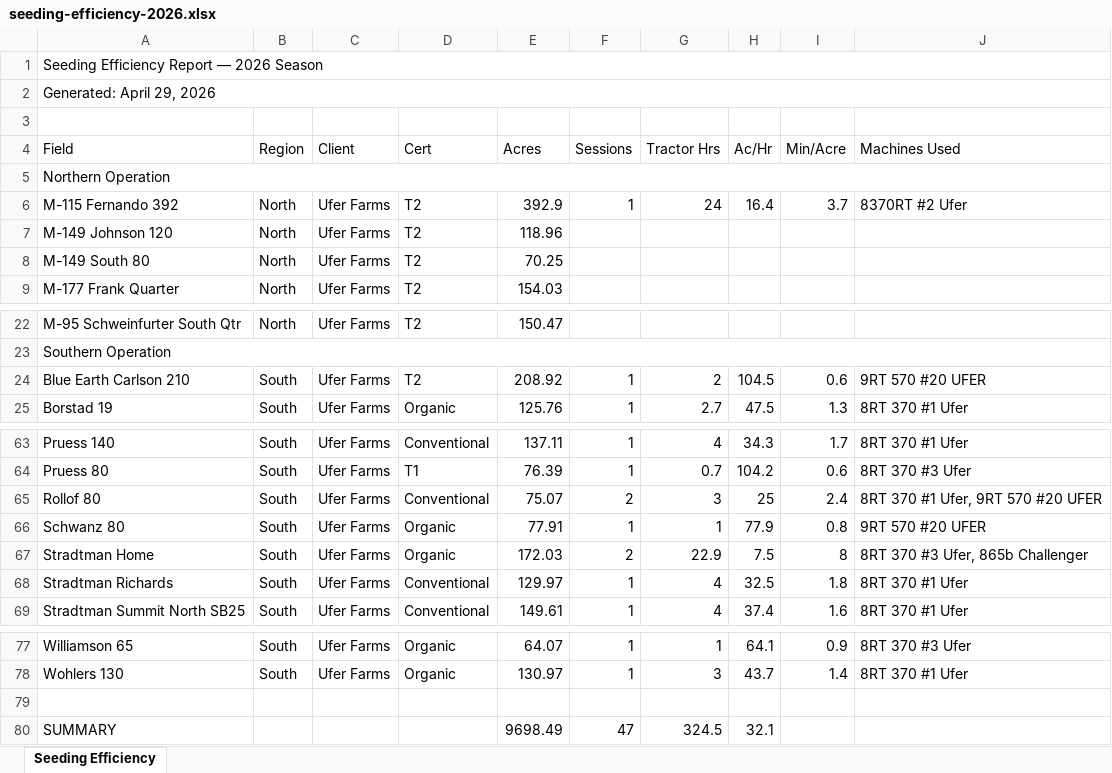
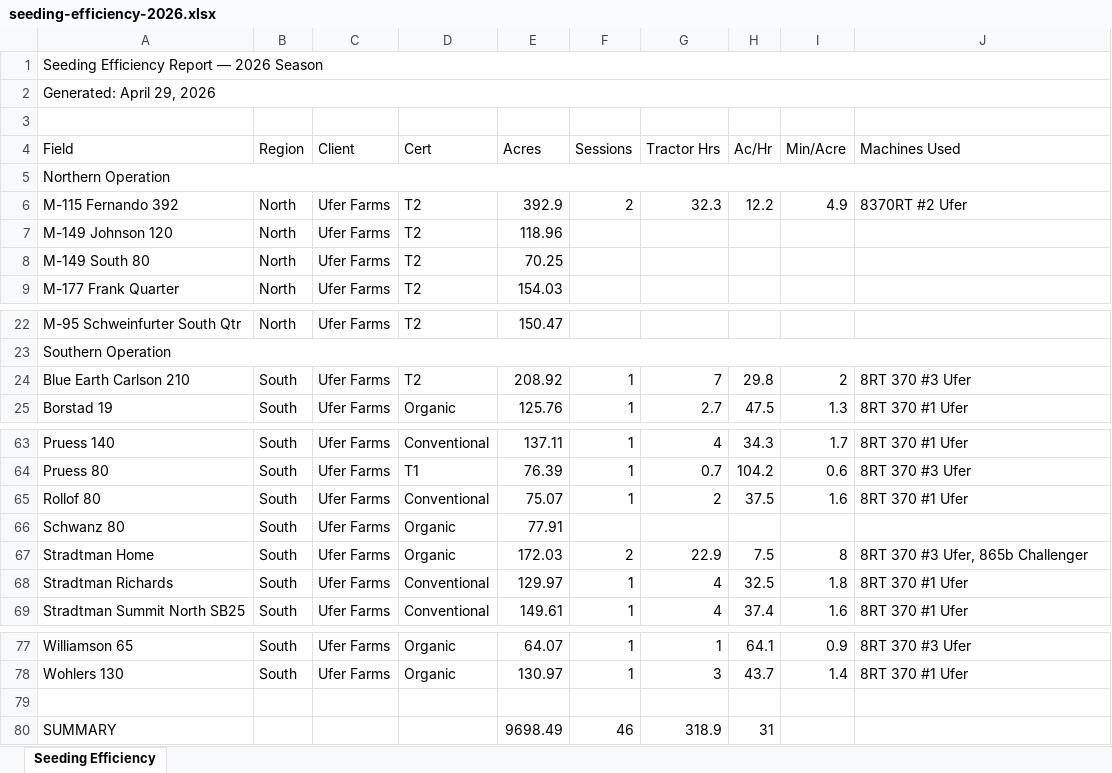
Before and after one commit to bapeymann-maker/FieldOpsManager, an Excel workbook: seeding-efficiency-2026.xlsx, sheet Seeding Efficiency, drawn as a sheet; only a part is shown, gaps mark what is left out; values as stored, in another font and other column widths than the file's, no cell formats; the diff covers the shown part only; the diff names each change by its address in the sheet, - before the commit and + after, or states it on an @@ line.

Commit message:
dedicated seeding override for Tractors 1 and 3

```diff
--- a/seeding-efficiency-2026.xlsx (sheet Seeding Efficiency)
+++ b/seeding-efficiency-2026.xlsx (sheet Seeding Efficiency)
-F6 (Sessions): 1
+F6 (Sessions): 2
-G6 (Tractor Hrs): 24
+G6 (Tractor Hrs): 32.3
-H6 (Ac/Hr): 16.4
+H6 (Ac/Hr): 12.2
-I6 (Min/Acre): 3.7
+I6 (Min/Acre): 4.9
-G24 (Tractor Hrs): 2
+G24 (Tractor Hrs): 7
-H24 (Ac/Hr): 104.5
+H24 (Ac/Hr): 29.8
-I24 (Min/Acre): 0.6
+I24 (Min/Acre): 2
-J24 (Machines Used): 9RT 570 #20 UFER
+J24 (Machines Used): 8RT 370 #3 Ufer
-F65 (Sessions): 2
+F65 (Sessions): 1
-G65 (Tractor Hrs): 3
+G65 (Tractor Hrs): 2
-H65 (Ac/Hr): 25
+H65 (Ac/Hr): 37.5
-I65 (Min/Acre): 2.4
+I65 (Min/Acre): 1.6
-J65 (Machines Used): 8RT 370 #1 Ufer, 9RT 570 #20 UFER
+J65 (Machines Used): 8RT 370 #1 Ufer
-F66 (Sessions): 1
+F66 (Sessions): (empty)
-G66 (Tractor Hrs): 1
+G66 (Tractor Hrs): (empty)
-H66 (Ac/Hr): 77.9
+H66 (Ac/Hr): (empty)
-I66 (Min/Acre): 0.8
+I66 (Min/Acre): (empty)
-J66 (Machines Used): 9RT 570 #20 UFER
+J66 (Machines Used): (empty)
-F80 (Sessions): 47
+F80 (Sessions): 46
-G80 (Tractor Hrs): 324.5
+G80 (Tractor Hrs): 318.9
-H80 (Ac/Hr): 32.1
+H80 (Ac/Hr): 31
```
Also changed, not shown: 35 edited cells elsewhere in this sheet, cell formats, 1 other file.
